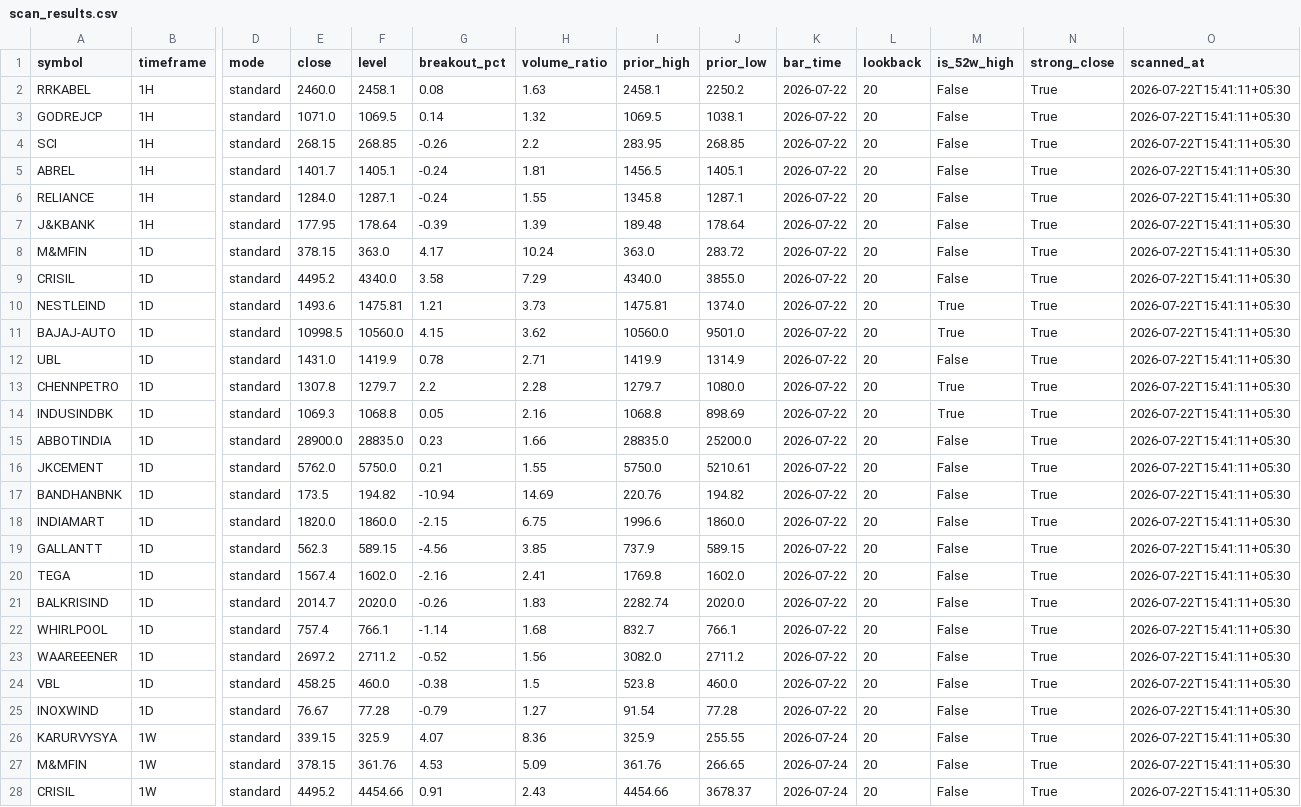
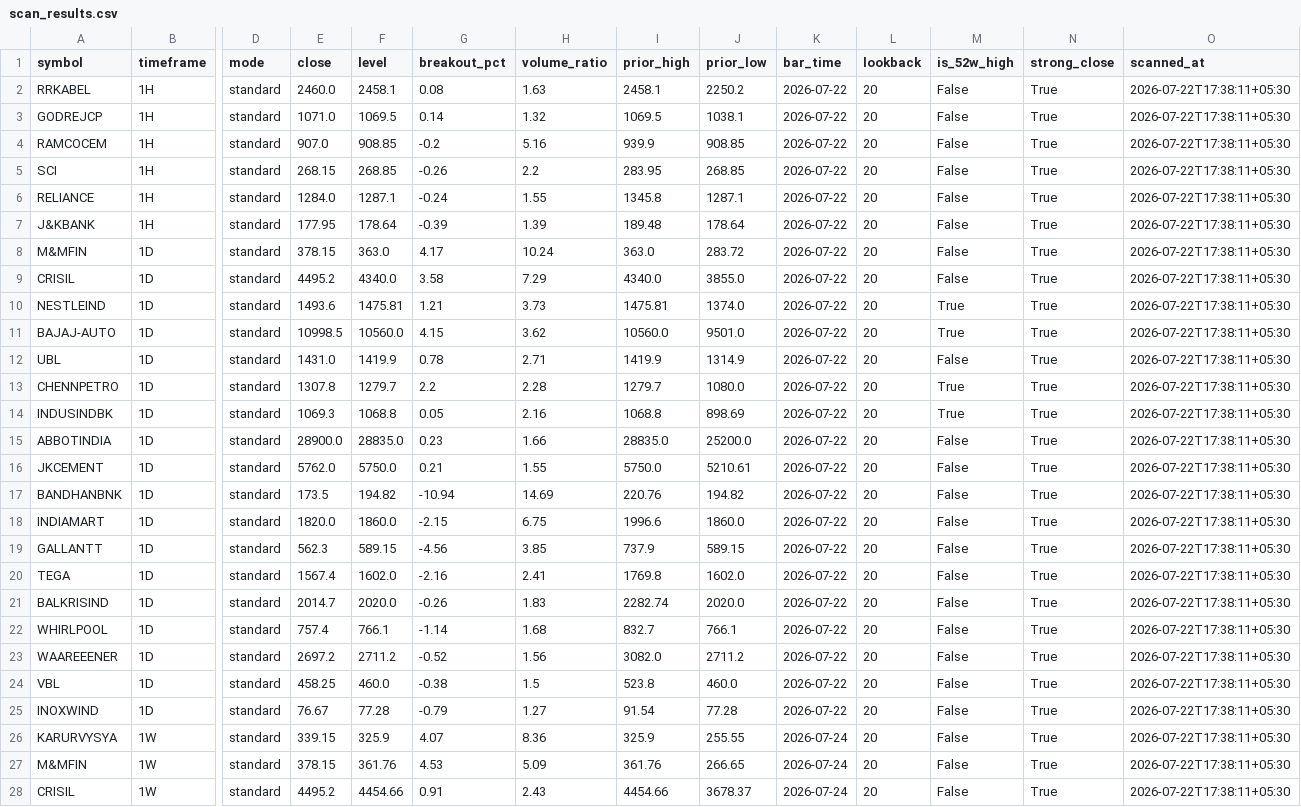
Before and after one commit to anilkumarkmys/breakoutscanner, a CSV file: data_cache/scan_results.csv, drawn as a sheet; only a part is shown, gaps mark what is left out; removed rows and columns are numbered as before the commit, all else as after; rows hold the shown columns only; the diff covers the shown part only; the diff names each change by its address in the sheet, - before the commit and + after, or states it on an @@ line.

```diff
--- a/data_cache/scan_results.csv
+++ b/data_cache/scan_results.csv
-O2:O3 (scanned_at): 2026-07-22T15:41:11+05:30
+O2:O3 (scanned_at): 2026-07-22T17:38:11+05:30
+row 4: RAMCOCEM | 1H | standard | 907.0 | 908.85 | -0.2 | 5.16 | 939.9 | 908.85 | 2026-07-22 | 20 | False | True | 2026-07-22T17:38:11+05:30
-O5 (scanned_at): 2026-07-22T15:41:11+05:30
+O5 (scanned_at): 2026-07-22T17:38:11+05:30
-row 5: ABREL | 1H | standard | 1401.7 | 1405.1 | -0.24 | 1.81 | 1456.5 | 1405.1 | 2026-07-22 | 20 | False | True | 2026-07-22T15:41:11+05:30
-O6:O28 (scanned_at): 2026-07-22T15:41:11+05:30
+O6:O28 (scanned_at): 2026-07-22T17:38:11+05:30
```
Also changed, not shown: 16 edited cells elsewhere in this file, data_cache/cpr_scan_info.csv, data_cache/cpr_scan_results.csv, 5 other files.
